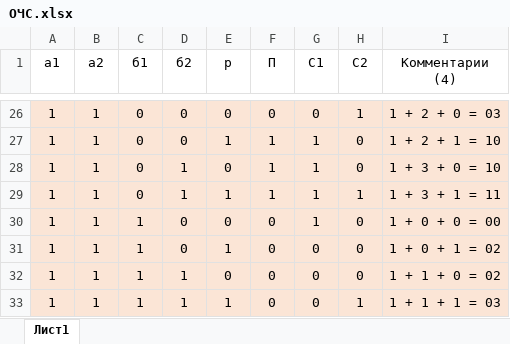
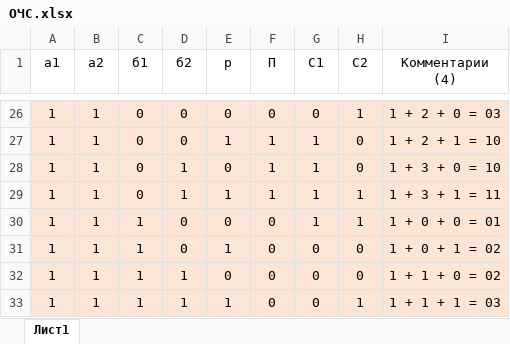
Before and after one commit to maxkrivenya/250501, an Excel workbook: курсач/ОЧС.xlsx, sheet Лист1, drawn as a sheet; only a part is shown, gaps mark what is left out; values as stored, in another font and other column widths than the file's, no borders; the diff names each change by its address in the sheet, - before the commit and + after, or states it on an @@ line.

```diff
--- a/курсач/ОЧС.xlsx (sheet Лист1)
+++ b/курсач/ОЧС.xlsx (sheet Лист1)
-H30 (С2): 0
+H30 (С2): 1
-I30 (Комментарии (4)): 1 + 0 + 0 = 00
+I30 (Комментарии (4)): 1 + 0 + 0 = 01
```
Also changed, not shown: курсач/ОЧУС.xlsx, 47 other files.
